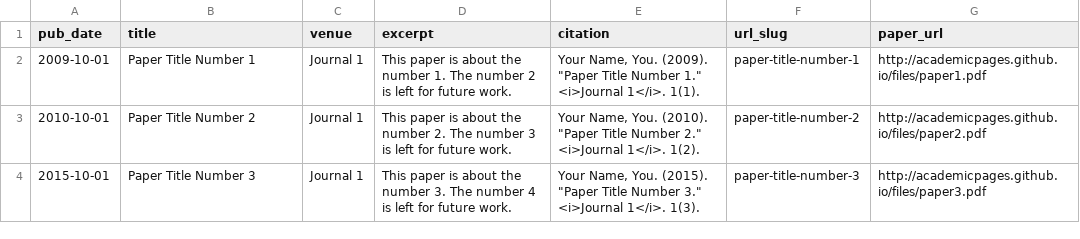
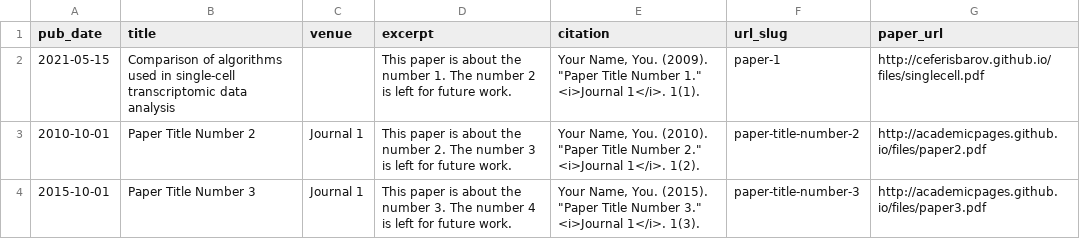
Before and after one commit to ceferisbarov/ceferisbarov.github.io, a TSV file: markdown_generator/publications.tsv, drawn as a sheet.

```diff
--- a/markdown_generator/publications.tsv
+++ b/markdown_generator/publications.tsv
@@ -1,3 +1,3 @@
 pub_date	title	venue	excerpt	citation	url_slug	paper_url
-2009-10-01	Paper Title Number 1	Journal 1	This paper is about the number 1. The number 2 is left for future work.	Your Name, You. (2009). "Paper Title Number 1." <i>Journal 1</i>. 1(1).	paper-title-number-1	http://academicpages.github.io/files/paper1.pdf
+2021-05-15	Comparison of algorithms used in single-cell transcriptomic data analysis		This paper is about the number 1. The number 2 is left for future work.	Your Name, You. (2009). "Paper Title Number 1." <i>Journal 1</i>. 1(1).	paper-1	http://ceferisbarov.github.io/files/singlecell.pdf
 2010-10-01	Paper Title Number 2	Journal 1	This paper is about the number 2. The number 3 is left for future work.	Your Name, You. (2010). "Paper Title Number 2." <i>Journal 1</i>. 1(2).	paper-title-number-2	http://academicpages.github.io/files/paper2.pdf
```
Also changed, not shown: markdown_generator/talks.tsv, 24 other files.
